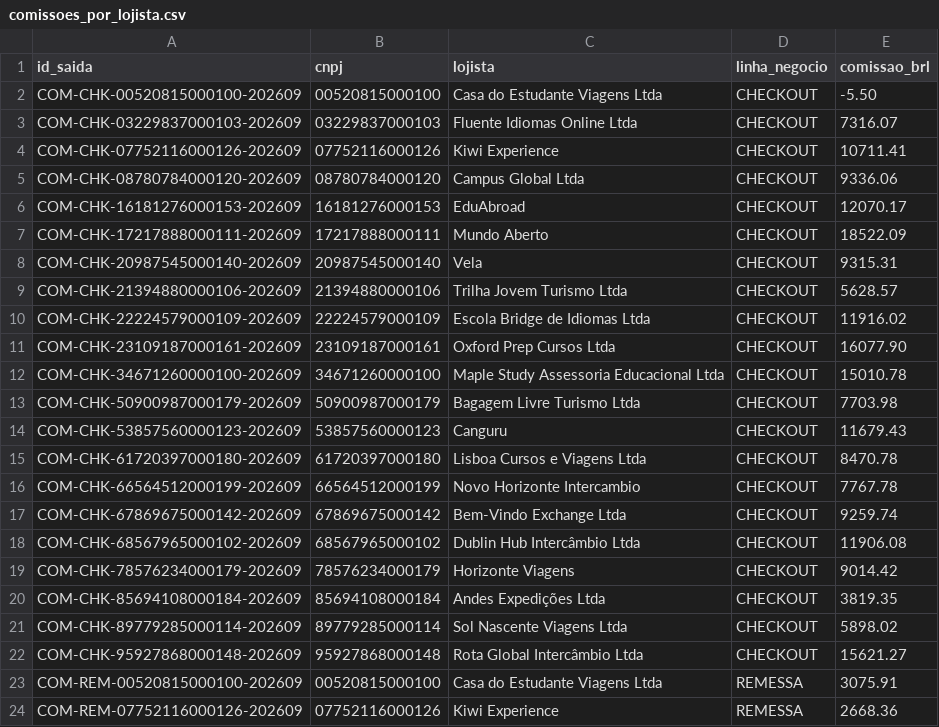
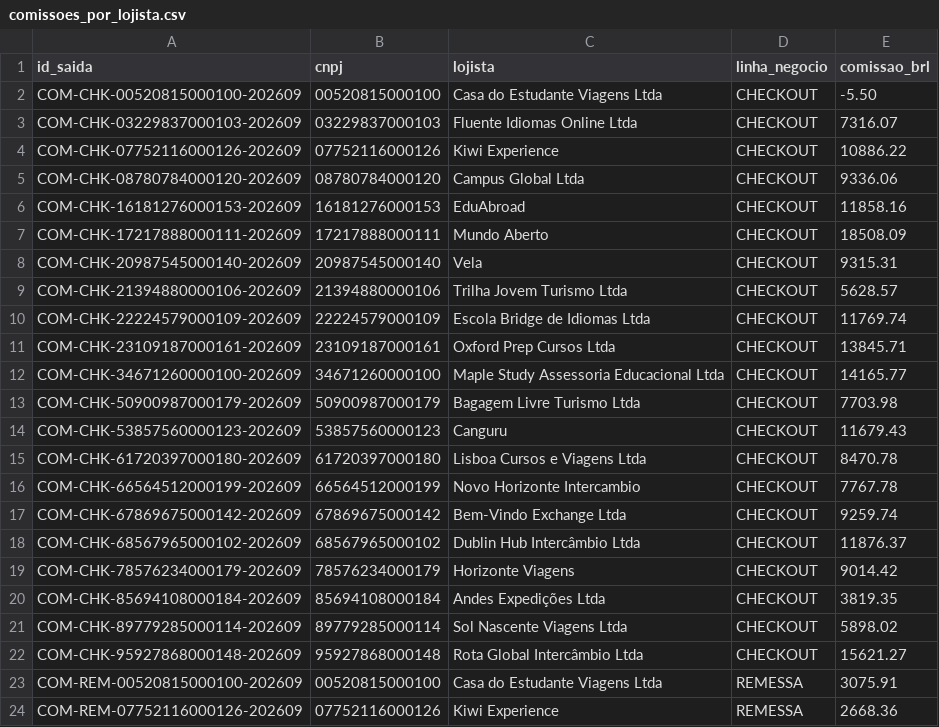
Before and after one commit to PriscilaFalcao/barte-challenge-casa-barton, a CSV file: saida/comissoes_por_lojista.csv, drawn as a sheet; only a part is shown.

```diff
--- a/saida/comissoes_por_lojista.csv
+++ b/saida/comissoes_por_lojista.csv
@@ -3,11 +3,11 @@ COM-CHK-00520815000100-202609;00520815000100;Casa do Estudante Viagens Ltda;CHEC
 COM-CHK-03229837000103-202609;03229837000103;Fluente Idiomas Online Ltda;CHECKOUT;7316.07
-COM-CHK-07752116000126-202609;07752116000126;Kiwi Experience;CHECKOUT;10711.41
+COM-CHK-07752116000126-202609;07752116000126;Kiwi Experience;CHECKOUT;10886.22
 COM-CHK-08780784000120-202609;08780784000120;Campus Global Ltda;CHECKOUT;9336.06
-COM-CHK-16181276000153-202609;16181276000153;EduAbroad;CHECKOUT;12070.17
-COM-CHK-17217888000111-202609;17217888000111;Mundo Aberto;CHECKOUT;18522.09
+COM-CHK-16181276000153-202609;16181276000153;EduAbroad;CHECKOUT;11858.16
+COM-CHK-17217888000111-202609;17217888000111;Mundo Aberto;CHECKOUT;18508.09
 COM-CHK-20987545000140-202609;20987545000140;Vela;CHECKOUT;9315.31
 COM-CHK-21394880000106-202609;21394880000106;Trilha Jovem Turismo Ltda;CHECKOUT;5628.57
-COM-CHK-22224579000109-202609;22224579000109;Escola Bridge de Idiomas Ltda;CHECKOUT;11916.02
-COM-CHK-23109187000161-202609;23109187000161;Oxford Prep Cursos Ltda;CHECKOUT;16077.90
-COM-CHK-34671260000100-202609;34671260000100;Maple Study Assessoria Educacional Ltda;CHECKOUT;15010.78
+COM-CHK-22224579000109-202609;22224579000109;Escola Bridge de Idiomas Ltda;CHECKOUT;11769.74
+COM-CHK-23109187000161-202609;23109187000161;Oxford Prep Cursos Ltda;CHECKOUT;13845.71
+COM-CHK-34671260000100-202609;34671260000100;Maple Study Assessoria Educacional Ltda;CHECKOUT;14165.77
 COM-CHK-50900987000179-202609;50900987000179;Bagagem Livre Turismo Ltda;CHECKOUT;7703.98
@@ -17,3 +17,3 @@ COM-CHK-66564512000199-202609;66564512000199;Novo Horizonte Intercambio;CHECKOUT
 COM-CHK-67869675000142-202609;67869675000142;Bem-Vindo Exchange Ltda;CHECKOUT;9259.74
-COM-CHK-68567965000102-202609;68567965000102;Dublin Hub Intercâmbio Ltda;CHECKOUT;11906.08
+COM-CHK-68567965000102-202609;68567965000102;Dublin Hub Intercâmbio Ltda;CHECKOUT;11876.37
 COM-CHK-78576234000179-202609;78576234000179;Horizonte Viagens;CHECKOUT;9014.42
```
Also changed, not shown: saida/notas_a_emitir.csv, saida/rastro.csv, 30 other files.
